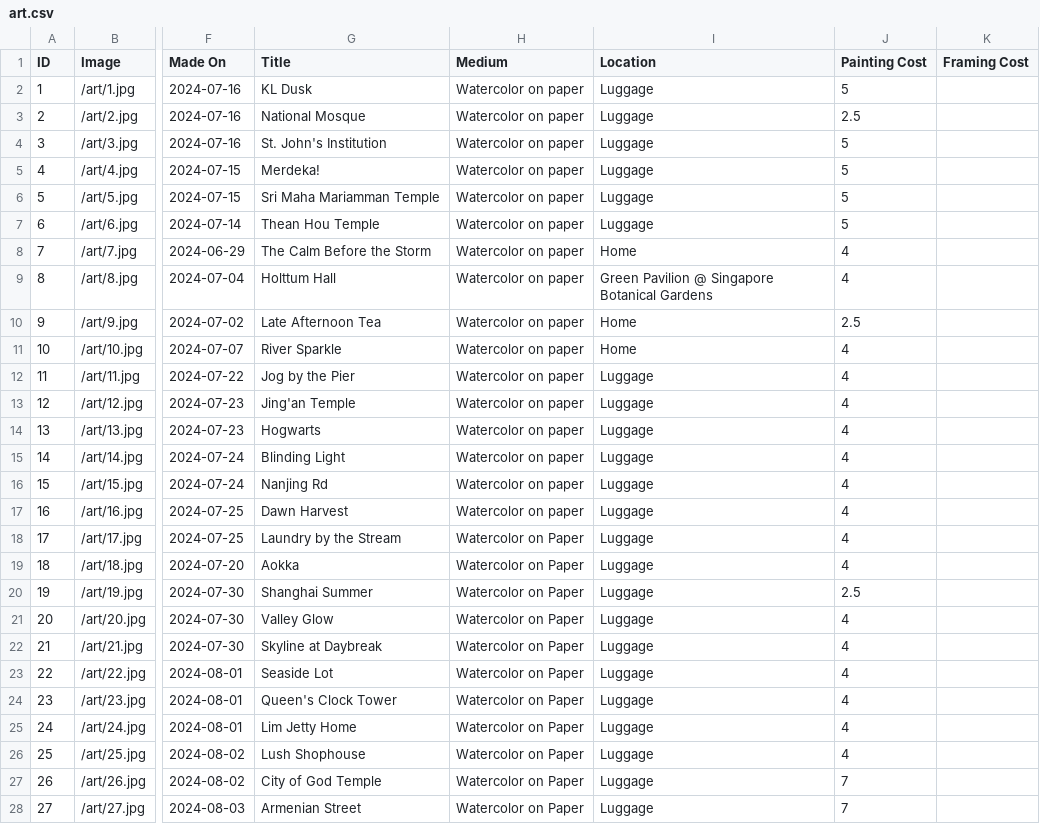
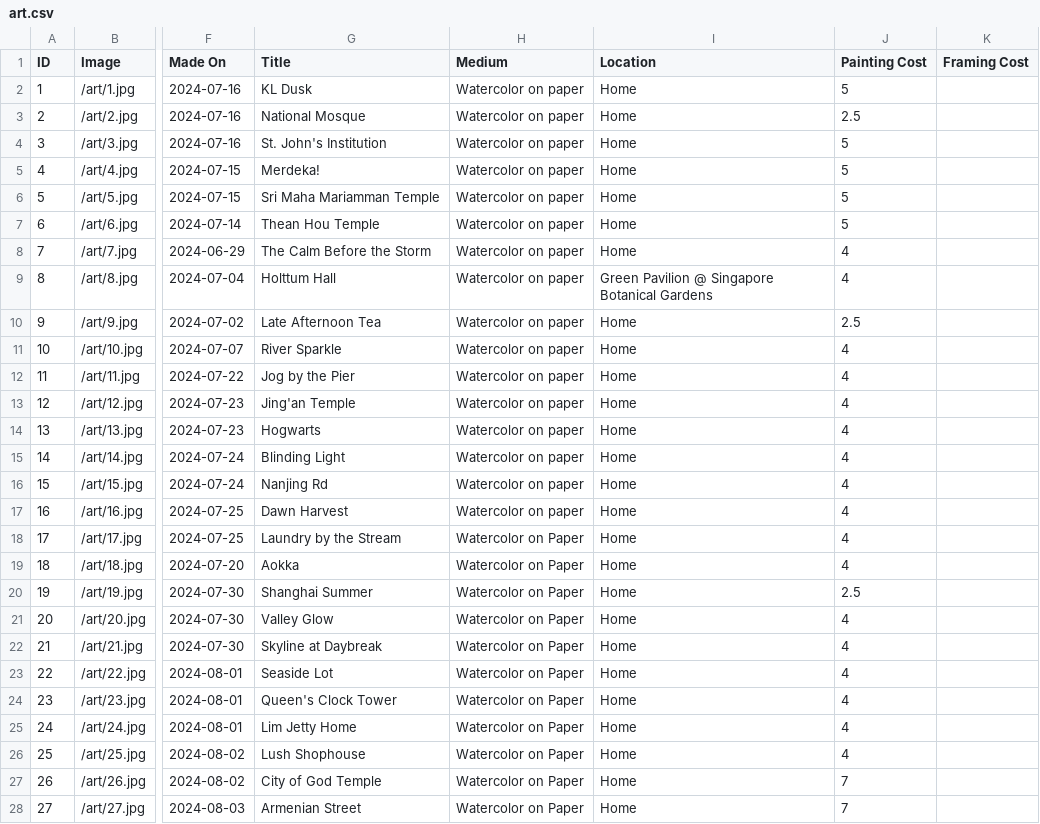
Before and after one commit to mrzzy/art.mrzzy.co, a CSV file: public/art.csv, drawn as a sheet; only a part is shown, gaps mark what is left out; the diff covers the shown part only; the diff names each change by its address in the sheet, - before the commit and + after, or states it on an @@ line.

```diff
--- a/public/art.csv
+++ b/public/art.csv
-I2:I7 (Location): Luggage
+I2:I7 (Location): Home
-I12:I28 (Location): Luggage
+I12:I28 (Location): Home
```
Also changed, not shown: 1 added row and 1 edited cell elsewhere in this file, 1 other file.
